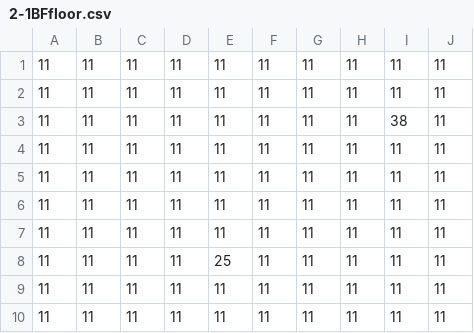
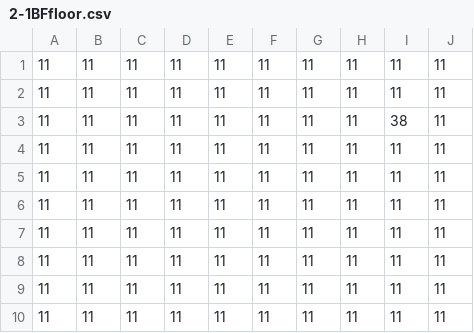
Before and after one commit to haru898989/FridayNight-Group, a CSV file: FridayGroup/Assets/Main/Resources/Stage/Stage2/2-1/2-1BFfloor.csv, drawn as a sheet.

```diff
--- a/FridayGroup/Assets/Main/Resources/Stage/Stage2/2-1/2-1BFfloor.csv
+++ b/FridayGroup/Assets/Main/Resources/Stage/Stage2/2-1/2-1BFfloor.csv
@@ -7,3 +7,3 @@
 11,11,11,11,11,11,11,11,11,11
-11,11,11,11,25,11,11,11,11,11
+11,11,11,11,11,11,11,11,11,11
 11,11,11,11,11,11,11,11,11,11
```
Also changed, not shown: 2 other files.
